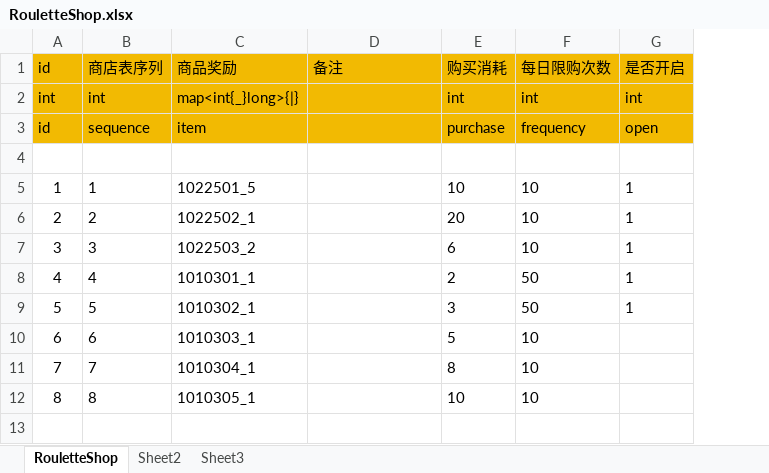
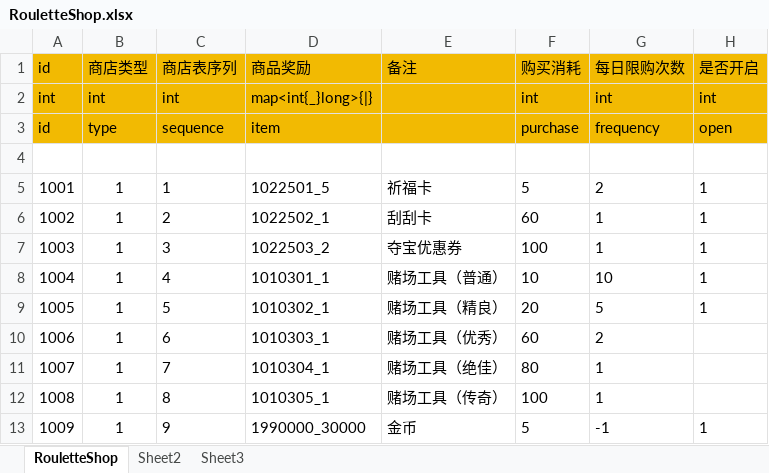
Before and after one commit to yanhailong/jjj_server, an Excel workbook: hall/resources/sample/RouletteShop.xlsx, sheet RouletteShop, drawn as a sheet; values as stored, in another font and other column widths than the file's, no borders; addresses are those after the commit; the diff names each change by its address in the sheet, - before the commit and + after, or states it on an @@ line.

```diff
--- a/hall/resources/sample/RouletteShop.xlsx (sheet RouletteShop)
+++ b/hall/resources/sample/RouletteShop.xlsx (sheet RouletteShop)
+column B (商店类型), rows 2-12: int | type |  | 1 | 1 | 1 | 1 | 1 | 1 | 1 | 1
@@ column A (id) renumbered between rows 5 and 12 @@
-E5 (备注): (empty)
+E5 (备注): 祈福卡
-F5 (购买消耗): 10
+F5 (购买消耗): 5
-G5 (每日限购次数): 10
+G5 (每日限购次数): 2
-E6 (备注): (empty)
+E6 (备注): 刮刮卡
-F6 (购买消耗): 20
+F6 (购买消耗): 60
-G6:G7 (每日限购次数): 10
+G6:G7 (每日限购次数): 1
-E7 (备注): (empty)
+E7 (备注): 夺宝优惠券
-F7 (购买消耗): 6
+F7 (购买消耗): 100
-E8 (备注): (empty)
+E8 (备注): 赌场工具（普通）
-F8 (购买消耗): 2
+F8 (购买消耗): 10
-G8 (每日限购次数): 50
+G8 (每日限购次数): 10
-E9 (备注): (empty)
+E9 (备注): 赌场工具（精良）
-F9 (购买消耗): 3
+F9 (购买消耗): 20
-G9 (每日限购次数): 50
+G9 (每日限购次数): 5
-E10 (备注): (empty)
+E10 (备注): 赌场工具（优秀）
-F10 (购买消耗): 5
+F10 (购买消耗): 60
-G10 (每日限购次数): 10
+G10 (每日限购次数): 2
-E11 (备注): (empty)
+E11 (备注): 赌场工具（绝佳）
-F11 (购买消耗): 8
+F11 (购买消耗): 80
-G11:G12 (每日限购次数): 10
+G11:G12 (每日限购次数): 1
-E12 (备注): (empty)
+E12 (备注): 赌场工具（传奇）
-F12 (购买消耗): 10
+F12 (购买消耗): 100
+row 13: 1009 | 1 | 9 | 1990000_30000 | 金币 | 5 | -1 | 1
```
Also changed, not shown: hall/resources/sample/warehouse.xlsx, poker/resources/sample/RouletteShop.xlsx, 10 other files.
